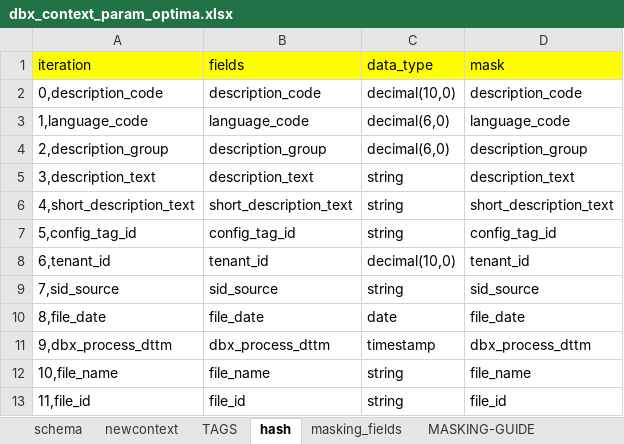
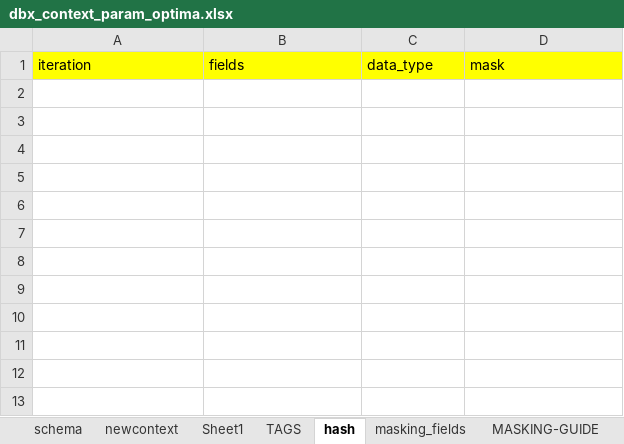
Before and after one commit to SMART-KENNY/kaizen-cli, an Excel workbook: dbx_context_param_optima.xlsx, sheet hash, drawn as a sheet; values as stored, in another font and other column widths than the file's, no borders; the diff names each change by its address in the sheet, - before the commit and + after, or states it on an @@ line.

```diff
--- a/dbx_context_param_optima.xlsx (sheet hash)
+++ b/dbx_context_param_optima.xlsx (sheet hash)
+sheet tab: Sheet1
-row 2: 0,description_code | description_code | decimal(10,0) | description_code
-row 3: 1,language_code | language_code | decimal(6,0) | language_code
-row 4: 2,description_group | description_group | decimal(6,0) | description_group
-row 5: 3,description_text | description_text | string | description_text
-row 6: 4,short_description_text | short_description_text | string | short_description_text
-row 7: 5,config_tag_id | config_tag_id | string | config_tag_id
-row 8: 6,tenant_id | tenant_id | decimal(10,0) | tenant_id
-row 9: 7,sid_source | sid_source | string | sid_source
-row 10: 8,file_date | file_date | date | file_date
-row 11: 9,dbx_process_dttm | dbx_process_dttm | timestamp | dbx_process_dttm
-row 12: 10,file_name | file_name | string | file_name
-row 13: 11,file_id | file_id | string | file_id
```
Also changed, not shown: sheet schema, sheet newcontext, charts or pictures, 7 other files.
